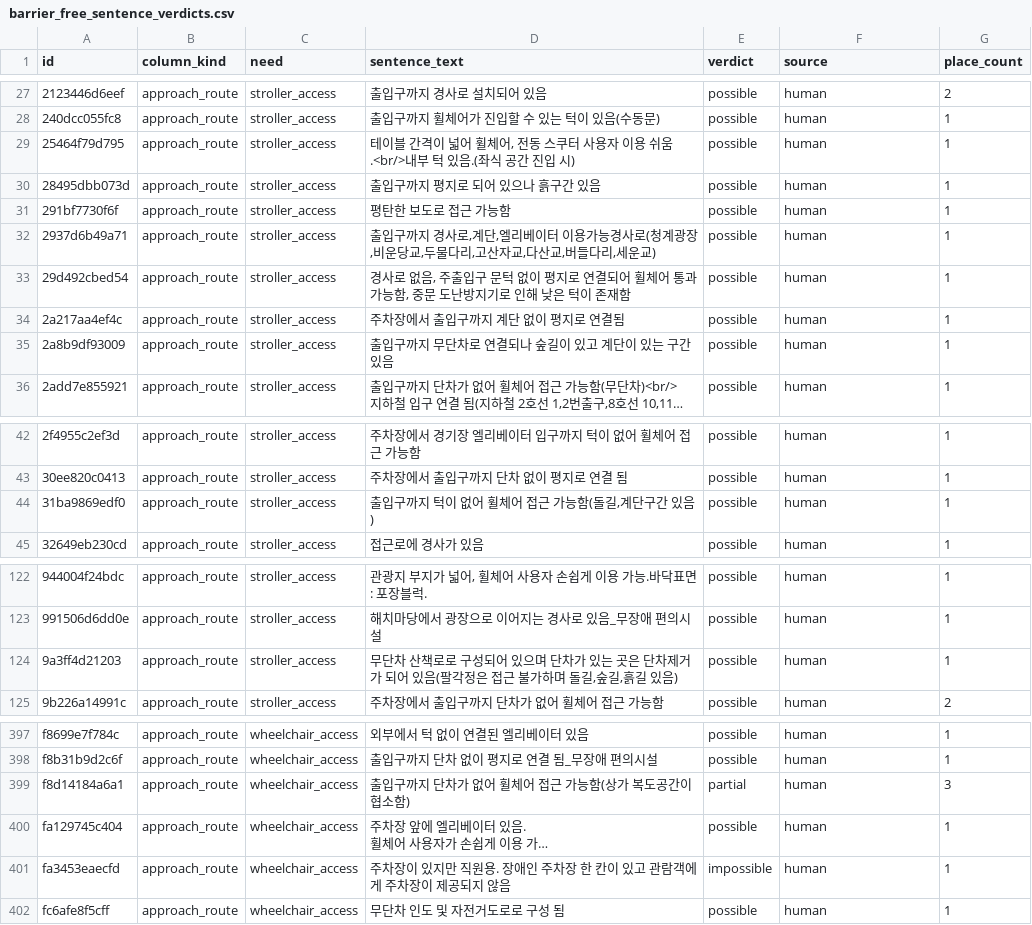
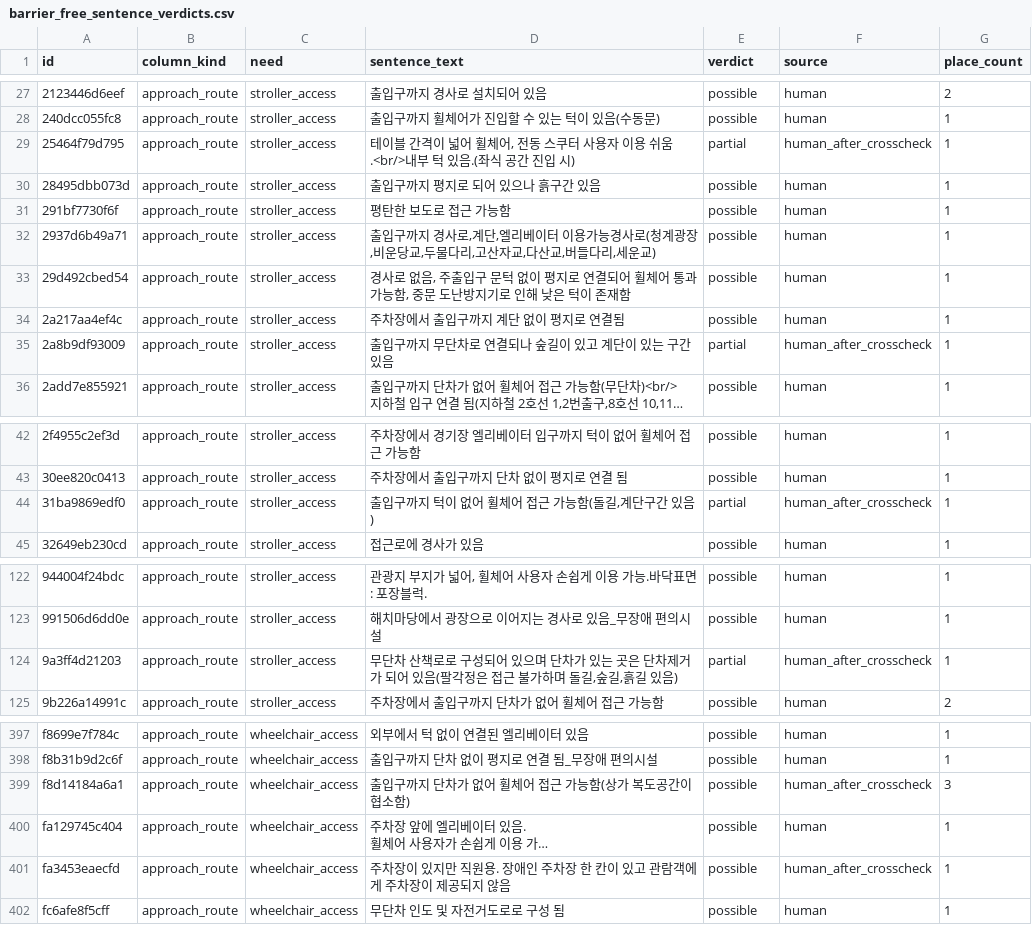
Before and after one commit to genai-TeamROOT/tripbranch, a CSV file: supabase/data/barrier_free_sentence_verdicts.csv, drawn as a sheet; only a part is shown, gaps mark what is left out; long unchanged cells end in …; the diff covers the shown part only; the diff names each change by its address in the sheet, - before the commit and + after, or states it on an @@ line.

Commit message:
fix: 대조에서 갈린 문장 25행의 판정을 고친다
부분을 후보에서 빼지 않고 단서로 쓴다는 전제로 판단했다. 들어갈 수는 있는데
구석 한 곳을 못 가는 장소를 통째로 빼는 것은 과하다.

23행을 부분으로 내린다. 원문이 못 가는 곳을 직접 말하는 문장들이다 — 팔각정
접근 불가, 3동에는 엘리베이터 없음, 지하와 2층은 층간 이동 불가 같은 것이다.
그중 유모차만 가능으로 남아 있던 5행도 함께 내린다. 턱과 계단은 유모차도 똑같이
막히고, 유모차가 지나가는 것은 흙길이다.

2행을 가능으로 올린다. `상가 복도공간이 협소함`은 나중에 세운 "불편하다는 말은
불가가 아니다"와 어긋난 채 남아 있었다. `관람객에게 주차장이 제공되지 않음`은
주차 얘기지 진입 얘기가 아닌데 불가로 있어, 그 장소가 휠체어 후보에서 통째로
빠지고 있었다.

LLM이 갈랐지만 사람 판정을 그대로 둔 문장이 8개다. 부출입구 경사로와 테라스
출입구는 LLM이 이유에서 스스로 "가능하다"고 쓰고 판정만 부분으로 냈다.

source 열로 다시 본 줄을 표시한다. 전부 human으로 두면 대조를 거쳐 바뀐 줄과
처음부터 그대로인 줄을 구분할 수 없다.

```diff
--- a/supabase/data/barrier_free_sentence_verdicts.csv
+++ b/supabase/data/barrier_free_sentence_verdicts.csv
-E29 (verdict): possible
+E29 (verdict): partial
-F29 (source): human
+F29 (source): human_after_crosscheck
-E35 (verdict): possible
+E35 (verdict): partial
-F35 (source): human
+F35 (source): human_after_crosscheck
-E44 (verdict): possible
+E44 (verdict): partial
-F44 (source): human
+F44 (source): human_after_crosscheck
-E124 (verdict): possible
+E124 (verdict): partial
-F124 (source): human
+F124 (source): human_after_crosscheck
-E399 (verdict): partial
+E399 (verdict): possible
-F399 (source): human
+F399 (source): human_after_crosscheck
-E401 (verdict): impossible
+E401 (verdict): possible
-F401 (source): human
+F401 (source): human_after_crosscheck
```
Also changed, not shown: 38 edited cells elsewhere in this file.
